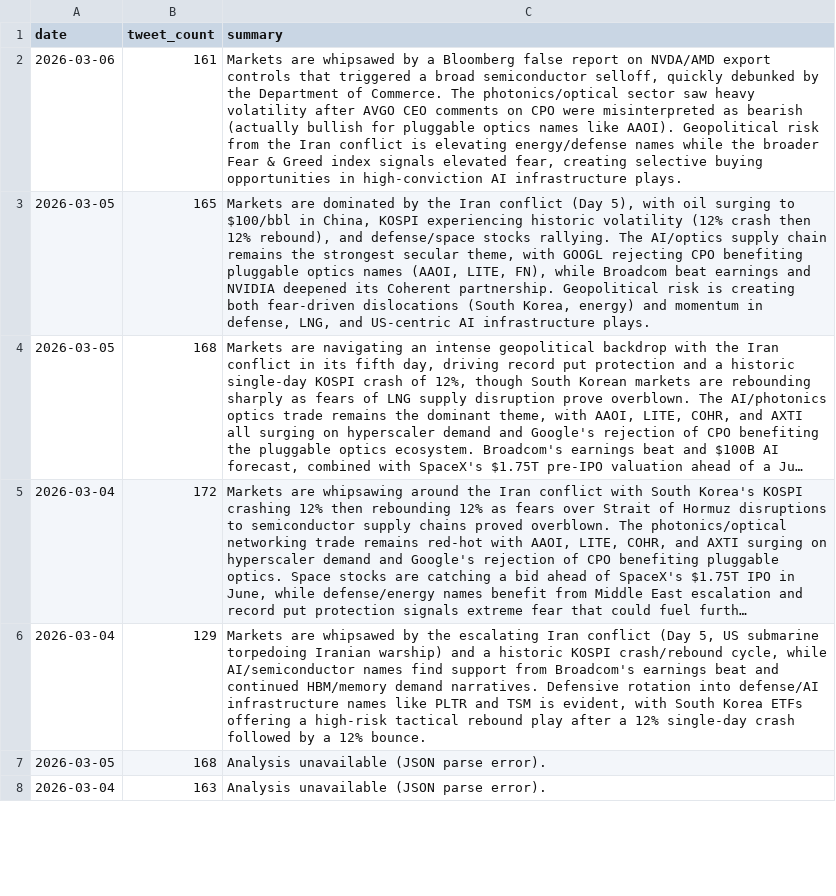
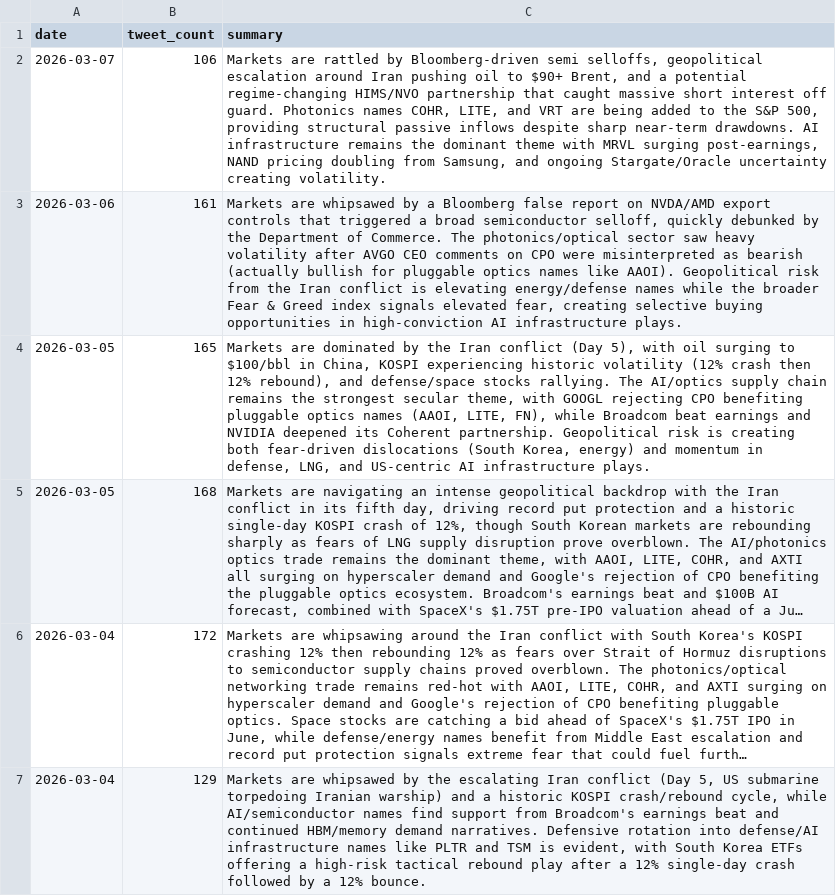
Before and after one commit to Tomiwa-Adewumi/TwitterStockSignals, a CSV file: runs.csv, drawn as a sheet; only a part is shown; the shorter side is filled out with more unchanged rows; long unchanged cells end in …; the diff names each change by its address in the sheet, - before the commit and + after, or states it on an @@ line.

```diff
--- a/runs.csv
+++ b/runs.csv
+row 2: 2026-03-07 | 106 | Markets are rattled by Bloomberg-driven semi selloffs, geopolitical escalation around Iran pushing oil to $90+ Brent, and a potential regime-changing HIMS/NVO partnership that caught massive short interest off guard. Photonics names COHR, LITE, and VRT are being added to the S&P 500, providing structural passive inflows despite sharp near-term drawdowns. AI infrastructure remains the dominant theme with MRVL surging post-earnings, NAND pricing doubling from Samsung, and ongoing Stargate/Oracle uncertainty creating volatility.
```
Also changed, not shown: 2 other files.
